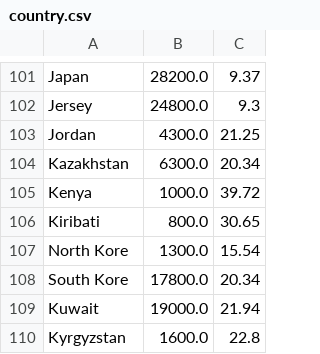
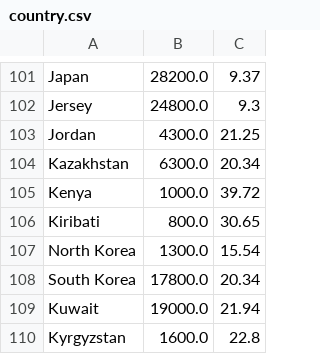
Before and after one commit to TevanB/CSC343-Project, a CSV file: data/phase3/country.csv, drawn as a sheet; only a part is shown, gaps mark what is left out.

```diff
--- a/data/phase3/country.csv
+++ b/data/phase3/country.csv
@@ -106,4 +106,4 @@ Kenya,1000.0,39.72
 Kiribati,800.0,30.65
-North Kore,1300.0,15.54
-South Kore,17800.0,20.34
+North Korea,1300.0,15.54
+South Korea,17800.0,20.34
 Kuwait,19000.0,21.94
```
Also changed, not shown: data/phase3/happiness.csv, 1 other file.
